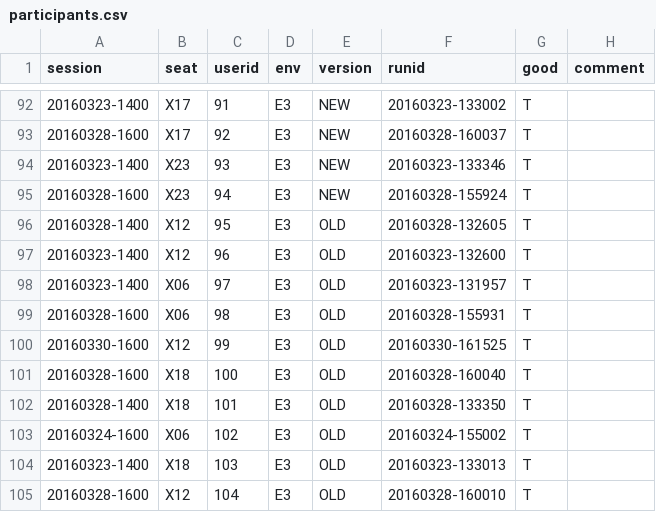
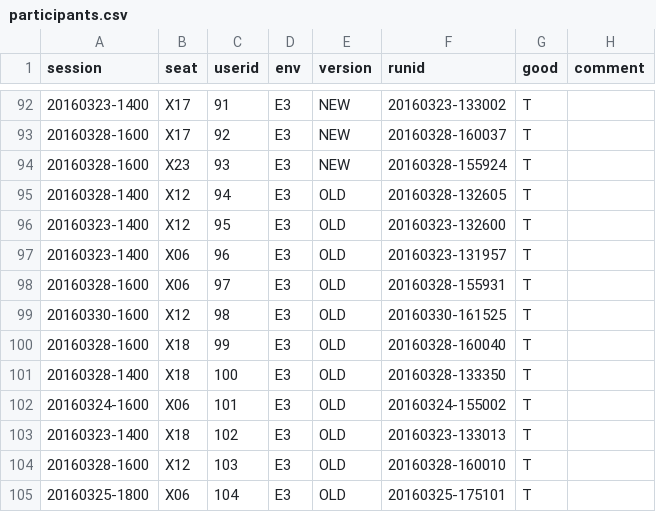
Before and after one commit to lindanlee/PETS2017-paper, a CSV file: experiment/processing/participants.csv, drawn as a sheet; only a part is shown, gaps mark what is left out; the diff covers the shown part only.

```diff
--- a/experiment/processing/participants.csv
+++ b/experiment/processing/participants.csv
@@ -93,13 +93,13 @@ session,seat,userid,env,version,runid,good,comment
 20160328-1600,X17,92,E3,NEW,20160328-160037,T,
-20160323-1400,X23,93,E3,NEW,20160323-133346,T,
-20160328-1600,X23,94,E3,NEW,20160328-155924,T,
-20160328-1400,X12,95,E3,OLD,20160328-132605,T,
-20160323-1400,X12,96,E3,OLD,20160323-132600,T,
-20160323-1400,X06,97,E3,OLD,20160323-131957,T,
-20160328-1600,X06,98,E3,OLD,20160328-155931,T,
-20160330-1600,X12,99,E3,OLD,20160330-161525,T,
-20160328-1600,X18,100,E3,OLD,20160328-160040,T,
-20160328-1400,X18,101,E3,OLD,20160328-133350,T,
-20160324-1600,X06,102,E3,OLD,20160324-155002,T,
-20160323-1400,X18,103,E3,OLD,20160323-133013,T,
-20160328-1600,X12,104,E3,OLD,20160328-160010,T,
+20160328-1600,X23,93,E3,NEW,20160328-155924,T,
+20160328-1400,X12,94,E3,OLD,20160328-132605,T,
+20160323-1400,X12,95,E3,OLD,20160323-132600,T,
+20160323-1400,X06,96,E3,OLD,20160323-131957,T,
+20160328-1600,X06,97,E3,OLD,20160328-155931,T,
+20160330-1600,X12,98,E3,OLD,20160330-161525,T,
+20160328-1600,X18,99,E3,OLD,20160328-160040,T,
+20160328-1400,X18,100,E3,OLD,20160328-133350,T,
+20160324-1600,X06,101,E3,OLD,20160324-155002,T,
+20160323-1400,X18,102,E3,OLD,20160323-133013,T,
+20160328-1600,X12,103,E3,OLD,20160328-160010,T,
+20160325-1800,X06,104,E3,OLD,20160325-175101,T,
```
Also changed, not shown: 76 edited cells elsewhere in this file.
